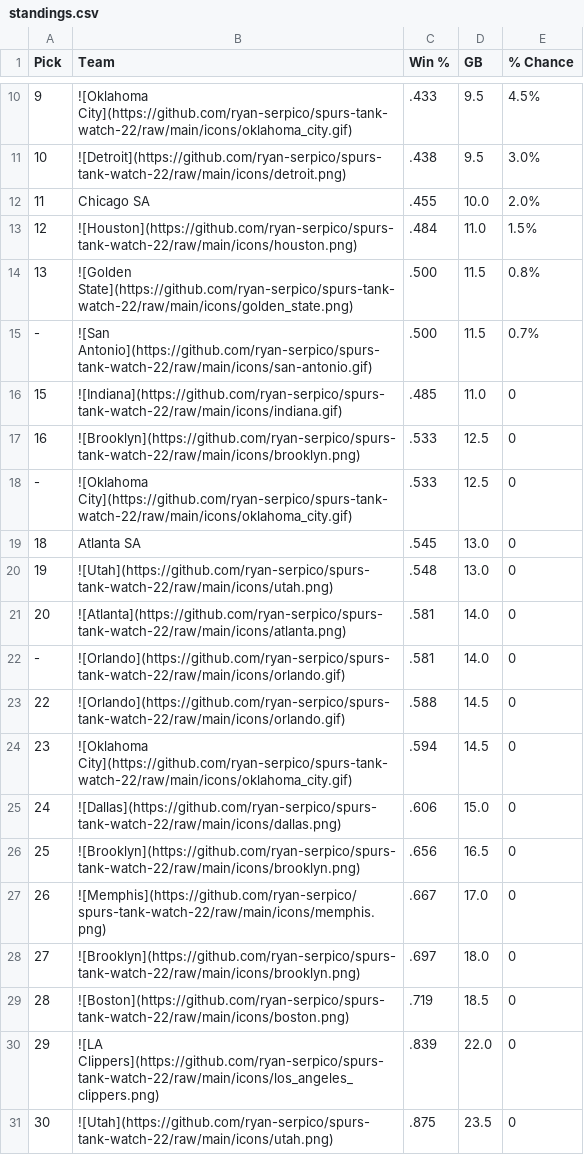
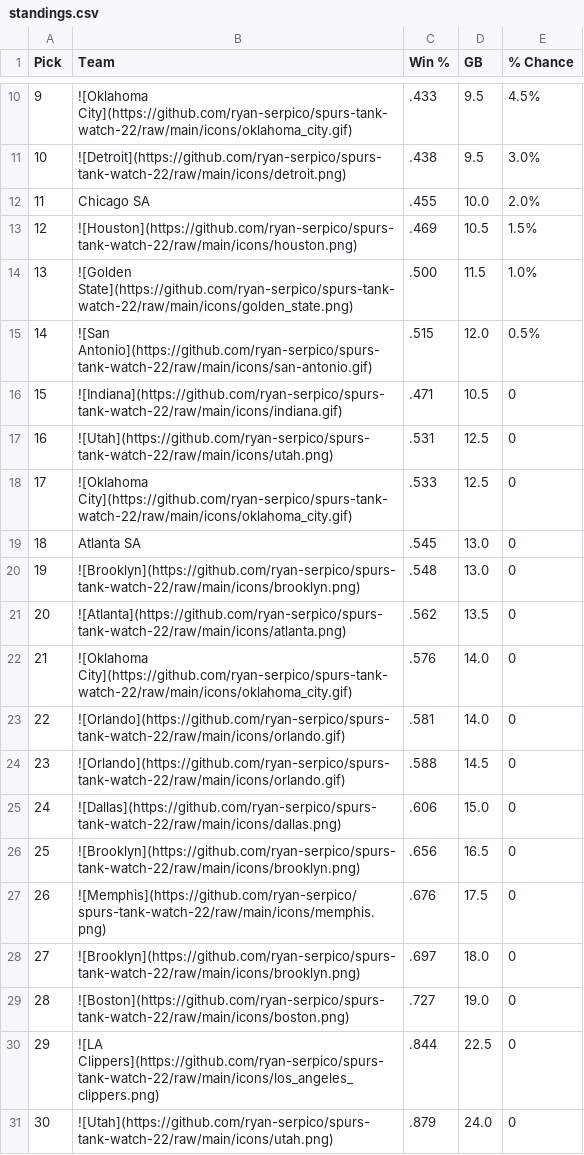
Before and after one commit to ryan-serpico/spurs-tank-watch-22, a CSV file: output/standings.csv, drawn as a sheet; only a part is shown, gaps mark what is left out; the diff covers the shown part only.

Commit message:
Latest data: Wed Jan  1 09:01:36 UTC 2025

```diff
--- a/output/standings.csv
+++ b/output/standings.csv
@@ -12,20 +12,20 @@ Pick,Team,Win %,GB,% Chance
 11,Chicago SA,.455,10.0,2.0%
-12,![Houston](https://github.com/ryan-serpico/spurs-tank-watch-22/raw/main/icons/houston.png),.484,11.0,1.5%
-13,![Golden State](https://github.com/ryan-serpico/spurs-tank-watch-22/raw/main/icons/golden_state.png),.500,11.5,0.8%
--,![San Antonio](https://github.com/ryan-serpico/spurs-tank-watch-22/raw/main/icons/san-antonio.gif),.500,11.5,0.7%
-15,![Indiana](https://github.com/ryan-serpico/spurs-tank-watch-22/raw/main/icons/indiana.gif),.485,11.0,0
-16,![Brooklyn](https://github.com/ryan-serpico/spurs-tank-watch-22/raw/main/icons/brooklyn.png),.533,12.5,0
--,![Oklahoma City](https://github.com/ryan-serpico/spurs-tank-watch-22/raw/main/icons/oklahoma_city.gif),.533,12.5,0
+12,![Houston](https://github.com/ryan-serpico/spurs-tank-watch-22/raw/main/icons/houston.png),.469,10.5,1.5%
+13,![Golden State](https://github.com/ryan-serpico/spurs-tank-watch-22/raw/main/icons/golden_state.png),.500,11.5,1.0%
+14,![San Antonio](https://github.com/ryan-serpico/spurs-tank-watch-22/raw/main/icons/san-antonio.gif),.515,12.0,0.5%
+15,![Indiana](https://github.com/ryan-serpico/spurs-tank-watch-22/raw/main/icons/indiana.gif),.471,10.5,0
+16,![Utah](https://github.com/ryan-serpico/spurs-tank-watch-22/raw/main/icons/utah.png),.531,12.5,0
+17,![Oklahoma City](https://github.com/ryan-serpico/spurs-tank-watch-22/raw/main/icons/oklahoma_city.gif),.533,12.5,0
 18,Atlanta SA,.545,13.0,0
-19,![Utah](https://github.com/ryan-serpico/spurs-tank-watch-22/raw/main/icons/utah.png),.548,13.0,0
-20,![Atlanta](https://github.com/ryan-serpico/spurs-tank-watch-22/raw/main/icons/atlanta.png),.581,14.0,0
--,![Orlando](https://github.com/ryan-serpico/spurs-tank-watch-22/raw/main/icons/orlando.gif),.581,14.0,0
-22,![Orlando](https://github.com/ryan-serpico/spurs-tank-watch-22/raw/main/icons/orlando.gif),.588,14.5,0
-23,![Oklahoma City](https://github.com/ryan-serpico/spurs-tank-watch-22/raw/main/icons/oklahoma_city.gif),.594,14.5,0
+19,![Brooklyn](https://github.com/ryan-serpico/spurs-tank-watch-22/raw/main/icons/brooklyn.png),.548,13.0,0
+20,![Atlanta](https://github.com/ryan-serpico/spurs-tank-watch-22/raw/main/icons/atlanta.png),.562,13.5,0
+21,![Oklahoma City](https://github.com/ryan-serpico/spurs-tank-watch-22/raw/main/icons/oklahoma_city.gif),.576,14.0,0
+22,![Orlando](https://github.com/ryan-serpico/spurs-tank-watch-22/raw/main/icons/orlando.gif),.581,14.0,0
+23,![Orlando](https://github.com/ryan-serpico/spurs-tank-watch-22/raw/main/icons/orlando.gif),.588,14.5,0
 24,![Dallas](https://github.com/ryan-serpico/spurs-tank-watch-22/raw/main/icons/dallas.png),.606,15.0,0
 25,![Brooklyn](https://github.com/ryan-serpico/spurs-tank-watch-22/raw/main/icons/brooklyn.png),.656,16.5,0
-26,![Memphis](https://github.com/ryan-serpico/spurs-tank-watch-22/raw/main/icons/memphis.png),.667,17.0,0
+26,![Memphis](https://github.com/ryan-serpico/spurs-tank-watch-22/raw/main/icons/memphis.png),.676,17.5,0
 27,![Brooklyn](https://github.com/ryan-serpico/spurs-tank-watch-22/raw/main/icons/brooklyn.png),.697,18.0,0
-28,![Boston](https://github.com/ryan-serpico/spurs-tank-watch-22/raw/main/icons/boston.png),.719,18.5,0
-29,![LA Clippers](https://github.com/ryan-serpico/spurs-tank-watch-22/raw/main/icons/los_angeles_clippers.png),.839,22.0,0
-30,![Utah](https://github.com/ryan-serpico/spurs-tank-watch-22/raw/main/icons/utah.png),.875,23.5,0
+28,![Boston](https://github.com/ryan-serpico/spurs-tank-watch-22/raw/main/icons/boston.png),.727,19.0,0
+29,![LA Clippers](https://github.com/ryan-serpico/spurs-tank-watch-22/raw/main/icons/los_angeles_clippers.png),.844,22.5,0
+30,![Utah](https://github.com/ryan-serpico/spurs-tank-watch-22/raw/main/icons/utah.png),.879,24.0,0
```
Also changed, not shown: 5 edited cells elsewhere in this file, 3 other files.
